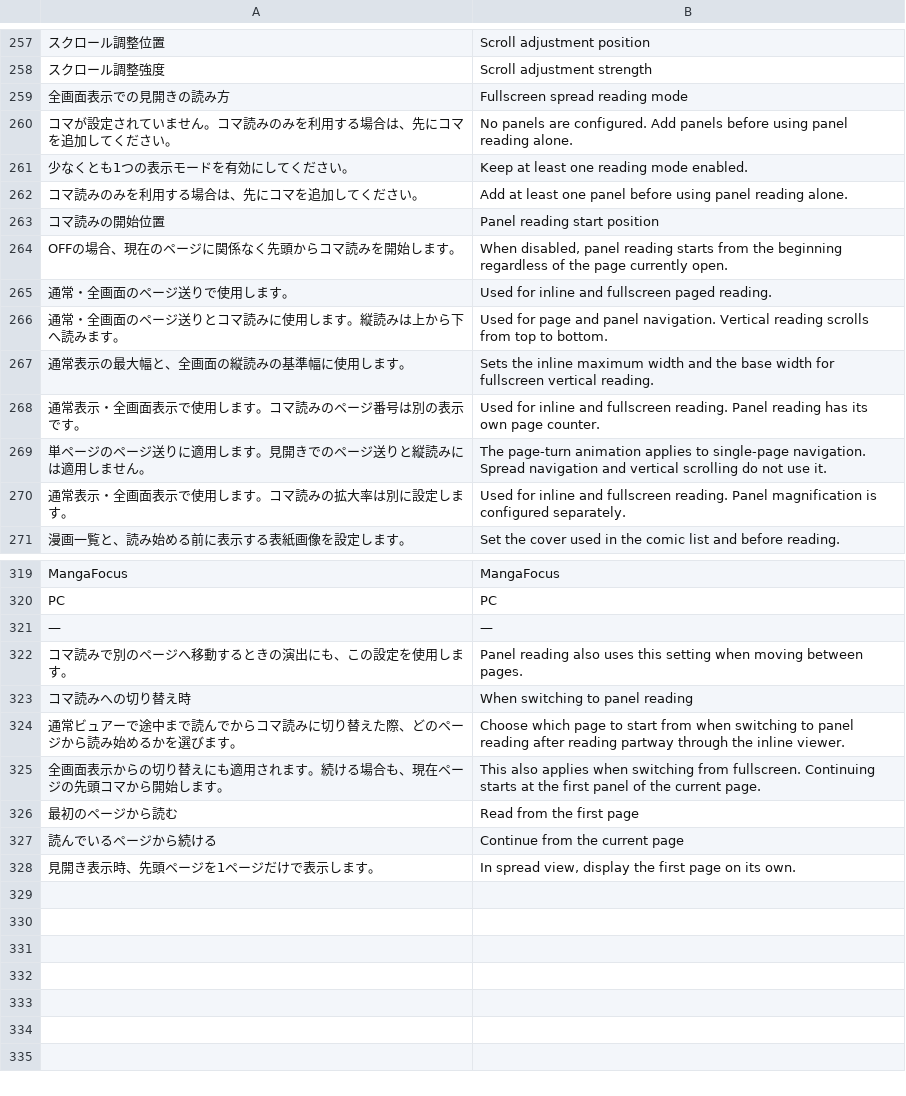
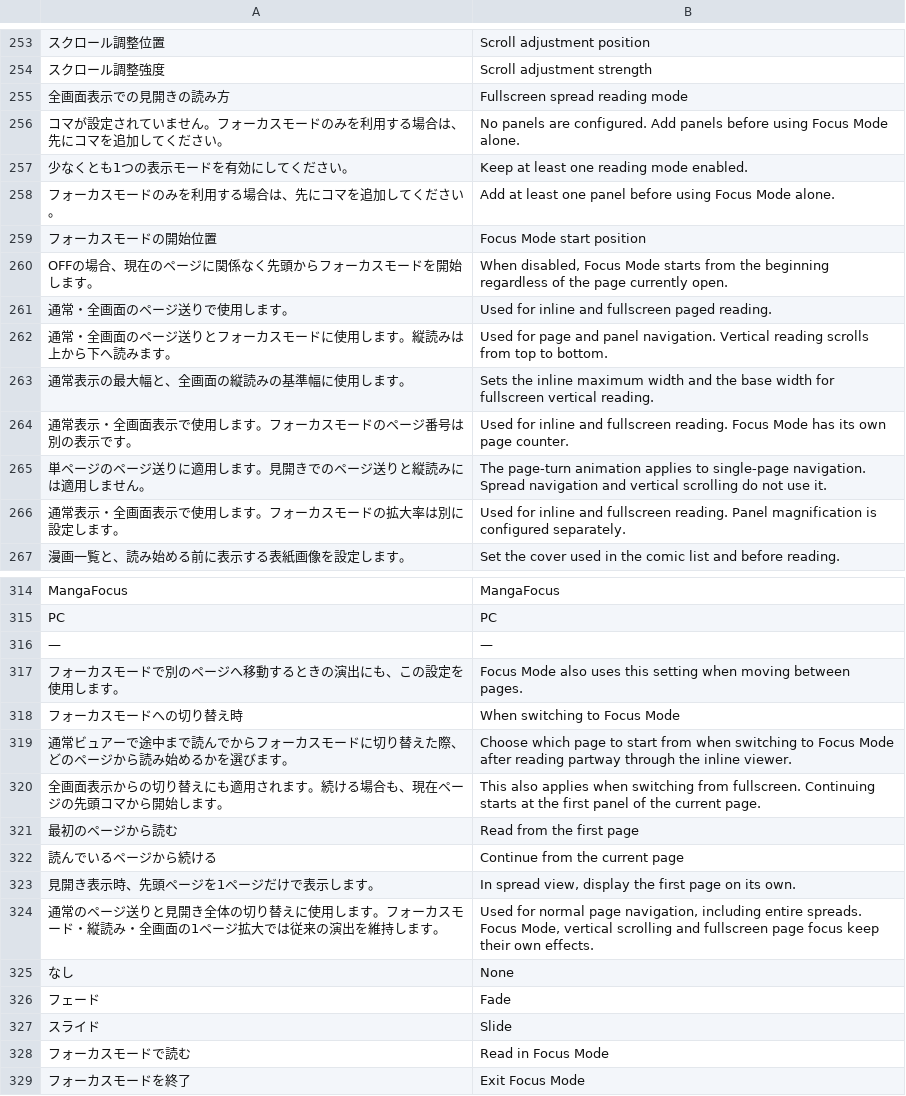
Before and after one commit to cni-works/mangafocus, a TSV file: scripts/i18n-map.tsv, drawn as a sheet; only a part is shown, gaps mark what is left out; removed rows and columns are numbered as before the commit, all else as after; the diff covers the shown part only; the diff names each change by its address in the sheet, - before the commit and + after, or states it on an @@ line.

```diff
--- a/scripts/i18n-map.tsv
+++ b/scripts/i18n-map.tsv
-A256: コマが設定されていません。コマ読みのみを利用する場合は、先にコマを追加してください。
+A256: コマが設定されていません。フォーカスモードのみを利用する場合は、先にコマを追加してください。
-B256: …before using panel reading alone.
+B256: …before using Focus Mode alone.
-row 262: コマ読みのみを利用する場合は、先にコマを追加してください。 | Add at least one panel before using panel reading alone.
-row 263: コマ読みの開始位置 | Panel reading start position
+row 258: フォーカスモードのみを利用する場合は、先にコマを追加してください。 | Add at least one panel before using Focus Mode alone.
+row 259: フォーカスモードの開始位置 | Focus Mode start position
-A260: OFFの場合、現在のページに関係なく先頭からコマ読みを開始します。
+A260: OFFの場合、現在のページに関係なく先頭からフォーカスモードを開始します。
-B260: When disabled, panel reading starts from…
+B260: When disabled, Focus Mode starts from…
-A262: 通常・全画面のページ送りとコマ読みに使用します。縦読みは上から下へ読みます。
+A262: 通常・全画面のページ送りとフォーカスモードに使用します。縦読みは上から下へ読みます。
-A264: 通常表示・全画面表示で使用します。コマ読みのページ番号は別の表示です。
+A264: 通常表示・全画面表示で使用します。フォーカスモードのページ番号は別の表示です。
-B264: …fullscreen reading. Panel reading has its…
+B264: …fullscreen reading. Focus Mode has its…
-A266: 通常表示・全画面表示で使用します。コマ読みの拡大率は別に設定します。
+A266: 通常表示・全画面表示で使用します。フォーカスモードの拡大率は別に設定します。
-A317: コマ読みで別のページへ移動するときの演出にも、この設定を使用します。
+A317: フォーカスモードで別のページへ移動するときの演出にも、この設定を使用します。
-B317: Panel reading also uses…
+B317: Focus Mode also uses…
-row 323: コマ読みへの切り替え時 | When switching to panel reading
+row 318: フォーカスモードへの切り替え時 | When switching to Focus Mode
-A319: …んでからコマ読みに切り替…
+A319: …んでからフォーカスモードに切り替…
-B319: …switching to panel reading after reading…
+B319: …switching to Focus Mode after reading…
+row 324: 通常のページ送りと見開き全体の切り替えに使用します。フォーカスモード・縦読み・全画面の1ページ拡大では従来の演出を維持します。 | Used for normal page navigation, including entire spreads. Focus Mode, vertical scrolling and fullscreen page focus keep their own effects.
+row 325: なし | None
+row 326: フェード | Fade
+row 327: スライド | Slide
+row 328: フォーカスモードで読む | Read in Focus Mode
+row 329: フォーカスモードを終了 | Exit Focus Mode
```
Also changed, not shown: 6 added rows, 11 removed rows and 11 edited cells elsewhere in this file, docs/translation-inventory-phase5.csv, 38 other files.
